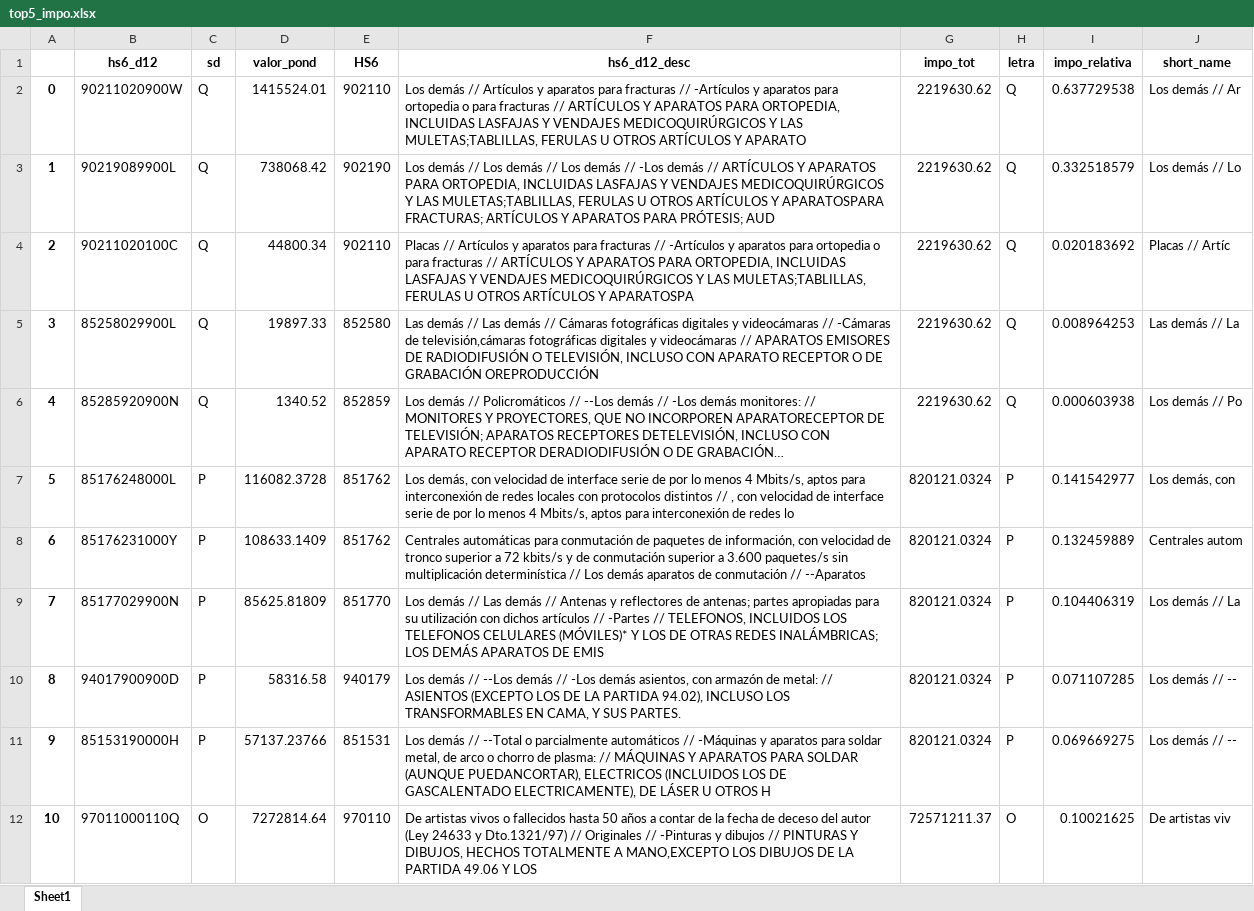
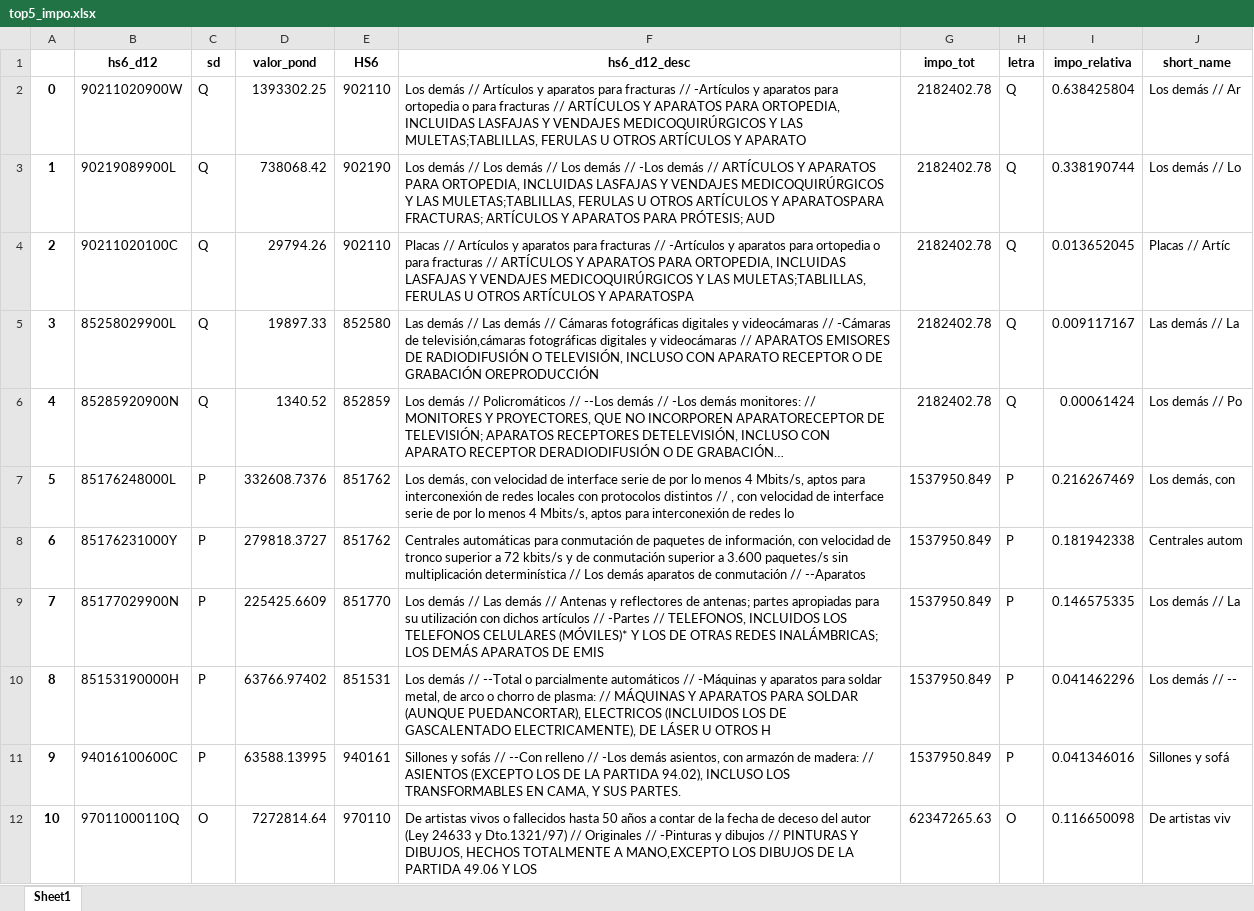
Before and after one commit to mateosuster/impo_sectorial, an Excel workbook: scripts/data/resultados/top5_impo.xlsx, sheet Sheet1, drawn as a sheet; only a part is shown; long unchanged cells end in …; values as stored, in another font and other column widths than the file's, no borders; the diff covers the shown part only; the diff names each change by its address in the sheet, - before the commit and + after, or states it on an @@ line.

Commit message:
arreglo vector comercio y dejo operativo script 3

```diff
--- a/scripts/data/resultados/top5_impo.xlsx (sheet Sheet1)
+++ b/scripts/data/resultados/top5_impo.xlsx (sheet Sheet1)
-D2 (valor_pond): 1415524.01
+D2 (valor_pond): 1393302.25
-G2:G6 (impo_tot): 2219630.62
+G2:G6 (impo_tot): 2182402.78
-I2 (impo_relativa): 0.637729538
+I2 (impo_relativa): 0.638425804
-I3 (impo_relativa): 0.332518579
+I3 (impo_relativa): 0.338190744
-D4 (valor_pond): 44800.34
+D4 (valor_pond): 29794.26
-I4 (impo_relativa): 0.020183692
+I4 (impo_relativa): 0.013652045
-I5 (impo_relativa): 0.008964253
+I5 (impo_relativa): 0.009117167
-I6 (impo_relativa): 0.000603938
+I6 (impo_relativa): 0.00061424
-D7 (valor_pond): 116082.3728
+D7 (valor_pond): 332608.7376
-G7:G11 (impo_tot): 820121.0324
+G7:G11 (impo_tot): 1537950.849
-I7 (impo_relativa): 0.141542977
+I7 (impo_relativa): 0.216267469
-D8 (valor_pond): 108633.1409
+D8 (valor_pond): 279818.3727
-I8 (impo_relativa): 0.132459889
+I8 (impo_relativa): 0.181942338
-D9 (valor_pond): 85625.81809
+D9 (valor_pond): 225425.6609
-I9 (impo_relativa): 0.104406319
+I9 (impo_relativa): 0.146575335
-B10 (hs6_d12): 94017900900D
+B10 (hs6_d12): 85153190000H
-D10 (valor_pond): 58316.58
+D10 (valor_pond): 63766.97402
-E10 (HS6): 940179
+E10 (HS6): 851531
-F10 (hs6_d12_desc): …demás // --Los demás // -Los demás asientos, con armazón de metal: // ASIENTOS (EXCEPTO LOS DE LA PARTIDA 94.02), INCLUSO LOS TRANSFORMABLES EN CAMA, Y SUS PARTES.
+F10 (hs6_d12_desc): …demás // --Total o parcialmente automáticos // -Máquinas y aparatos para soldar metal, de arco o chorro de plasma: // MÁQUINAS Y APARATOS PARA SOLDAR (AUNQUE PUEDANCORTAR), ELECTRICOS (INCLUIDOS LOS DE GASCALENTADO ELECTRICAMENTE), DE LÁSER U OTROS H
-I10 (impo_relativa): 0.071107285
+I10 (impo_relativa): 0.041462296
-B11 (hs6_d12): 85153190000H
+B11 (hs6_d12): 94016100600C
-D11 (valor_pond): 57137.23766
+D11 (valor_pond): 63588.13995
-E11 (HS6): 851531
+E11 (HS6): 940161
-F11 (hs6_d12_desc): Los demás // --Total o parcialmente automáticos // -Máquinas y aparatos para soldar metal, de arco o chorro de plasma: // MÁQUINAS Y APARATOS PARA SOLDAR (AUNQUE PUEDANCORTAR), ELECTRICOS (INCLUIDOS LOS DE GASCALENTADO ELECTRICAMENTE), DE LÁSER U OTROS H
+F11 (hs6_d12_desc): Sillones y sofás // --Con relleno // -Los demás asientos, con armazón de madera: // ASIENTOS (EXCEPTO LOS DE LA PARTIDA 94.02), INCLUSO LOS TRANSFORMABLES EN CAMA, Y SUS PARTES.
-I11 (impo_relativa): 0.069669275
+I11 (impo_relativa): 0.041346016
-J11 (short_name): Los demás // --
+J11 (short_name): Sillones y sofá
-G12 (impo_tot): 72571211.37
+G12 (impo_tot): 62347265.63
-I12 (impo_relativa): 0.10021625
+I12 (impo_relativa): 0.116650098
```
Also changed, not shown: 1056 edited cells elsewhere in this sheet, 9 other files.
